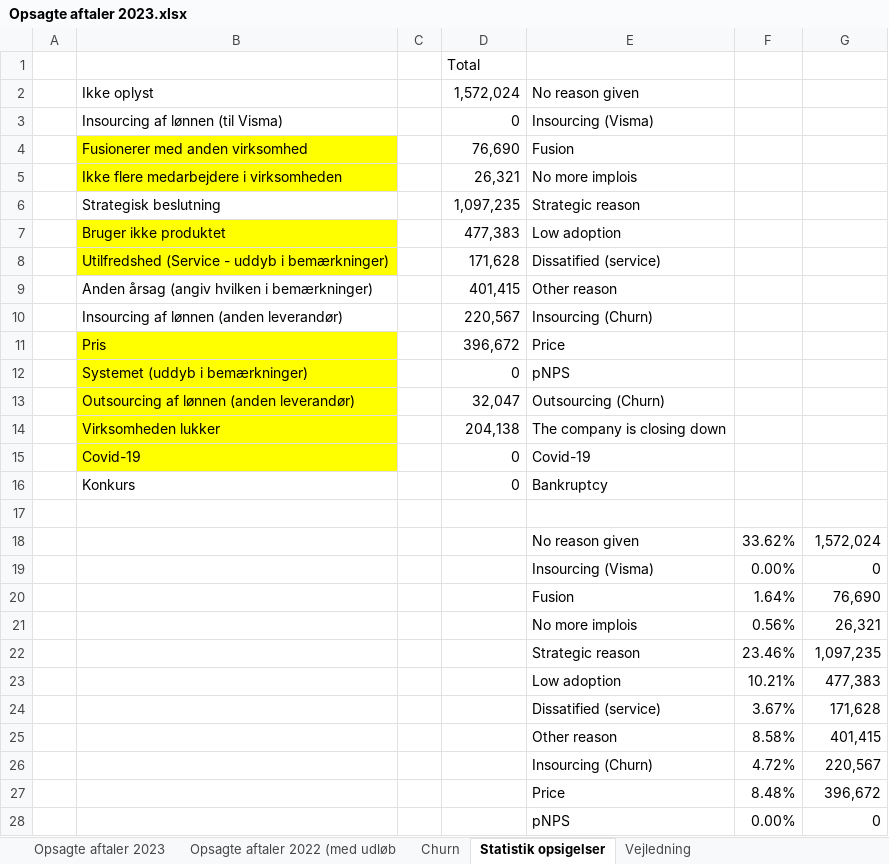
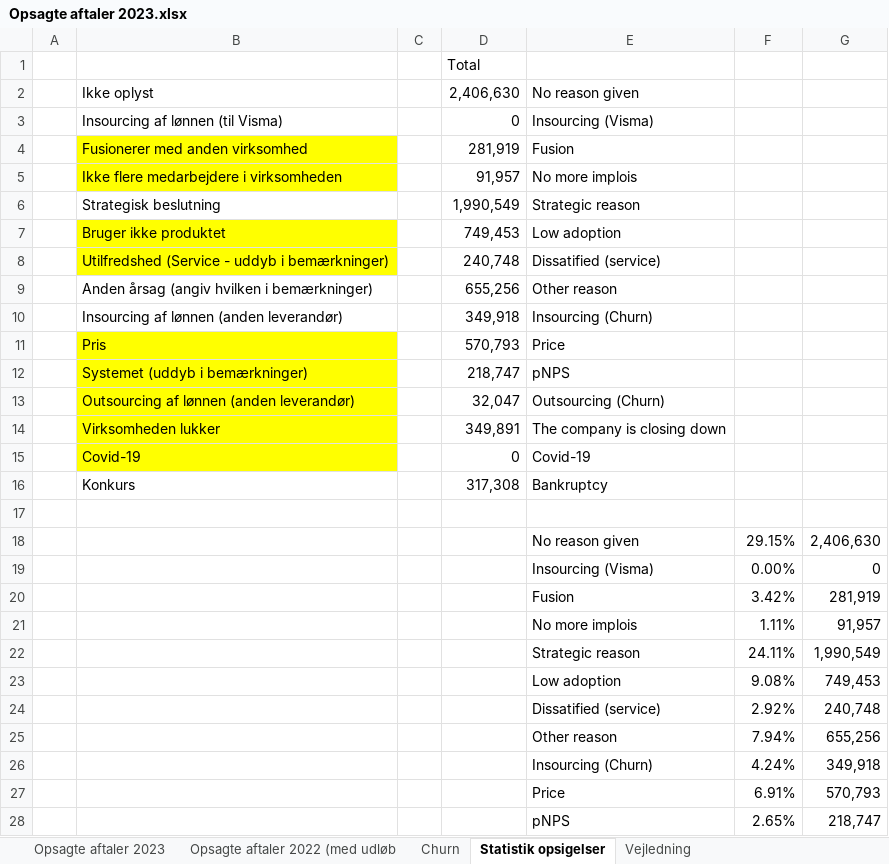
Before and after one commit to JCVE99/Cancelled-Customer-Agreement, an Excel workbook: Opsagte aftaler 2023.xlsx, sheet Statistik opsigelser, drawn as a sheet; only a part is shown; values as stored, in another font and other column widths than the file's, no borders; charts and pictures not drawn; removed rows and columns are numbered as before the commit, all else as after; the diff covers the shown part only; the diff names each change by its address in the sheet, - before the commit and + after, or states it on an @@ line.

```diff
--- a/Opsagte aftaler 2023.xlsx (sheet Statistik opsigelser)
+++ b/Opsagte aftaler 2023.xlsx (sheet Statistik opsigelser)
-D2: 1,572,024
+D2: 2,406,630
-D4: 76,690
+D4: 281,919
-D5: 26,321
+D5: 91,957
-D6: 1,097,235
+D6: 1,990,549
-D7: 477,383
+D7: 749,453
-D8: 171,628
+D8: 240,748
-D9: 401,415
+D9: 655,256
-D10: 220,567
+D10: 349,918
-D11: 396,672
+D11: 570,793
-D12: 0
+D12: 218,747
-D14: 204,138
+D14: 349,891
-D16: 0
+D16: 317,308
-row 18:  |  |  |  | No reason given | 33.62% | 1,572,024
+row 18:  |  |  |  | No reason given | 29.15% | 2,406,630
-row 20:  |  |  |  | Fusion | 1.64% | 76,690
-row 21:  |  |  |  | No more implois | 0.56% | 26,321
-row 22:  |  |  |  | Strategic reason | 23.46% | 1,097,235
-row 23:  |  |  |  | Low adoption | 10.21% | 477,383
-row 24:  |  |  |  | Dissatified (service) | 3.67% | 171,628
-row 25:  |  |  |  | Other reason | 8.58% | 401,415
-row 26:  |  |  |  | Insourcing (Churn) | 4.72% | 220,567
-row 27:  |  |  |  | Price | 8.48% | 396,672
-row 28:  |  |  |  | pNPS | 0.00% | 0
+row 20:  |  |  |  | Fusion | 3.42% | 281,919
+row 21:  |  |  |  | No more implois | 1.11% | 91,957
+row 22:  |  |  |  | Strategic reason | 24.11% | 1,990,549
+row 23:  |  |  |  | Low adoption | 9.08% | 749,453
+row 24:  |  |  |  | Dissatified (service) | 2.92% | 240,748
+row 25:  |  |  |  | Other reason | 7.94% | 655,256
+row 26:  |  |  |  | Insourcing (Churn) | 4.24% | 349,918
+row 27:  |  |  |  | Price | 6.91% | 570,793
+row 28:  |  |  |  | pNPS | 2.65% | 218,747
```
Also changed, not shown: 3 added rows, 3 removed rows and 1 edited cell elsewhere in this sheet, sheet Opsagte aftaler 2023, sheet Churn, sheet Opsagte aftaler 2022 (med udløb, charts or pictures, 20000-40000.xlsx, 40000-60000.xlsx, 14 other files.
